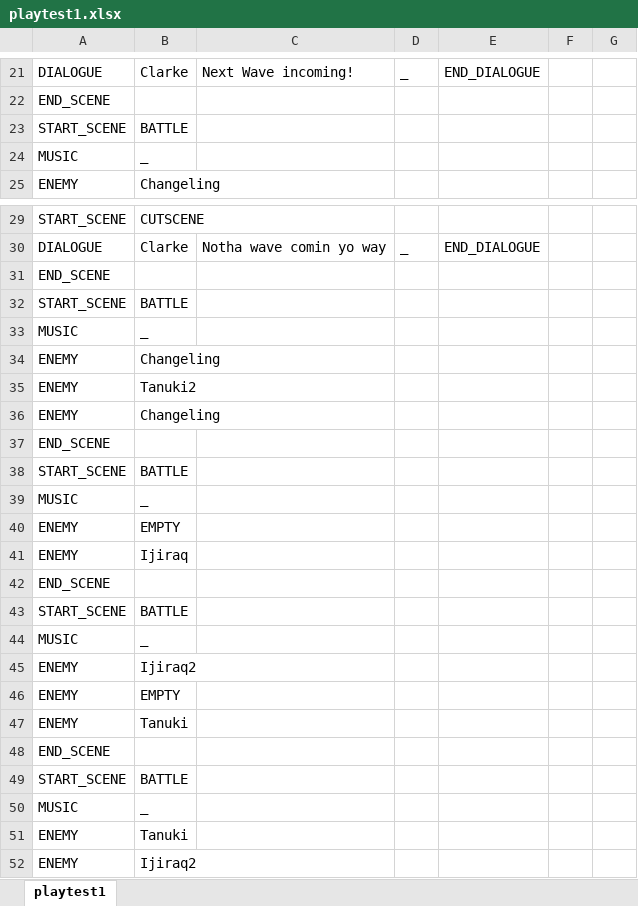
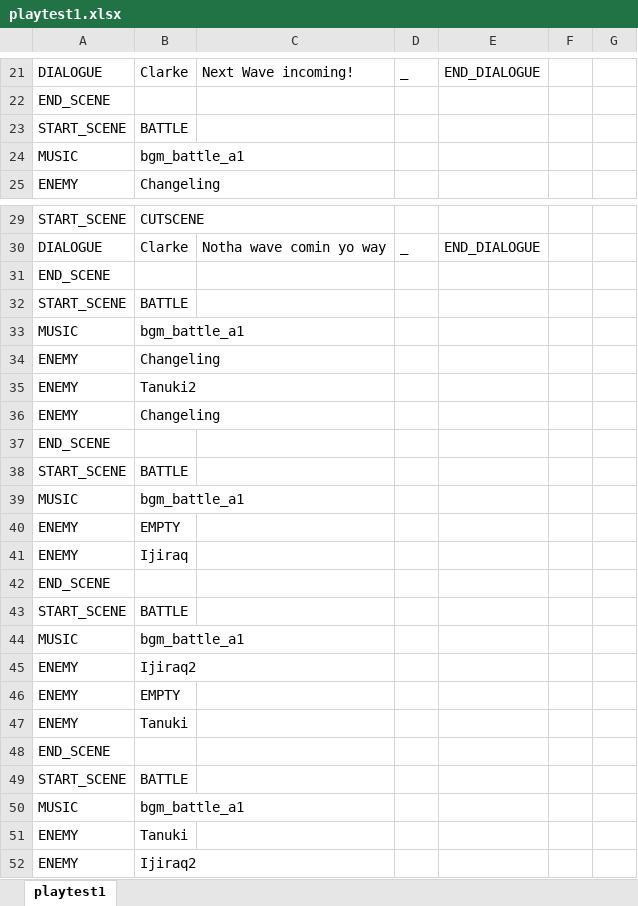
Before and after one commit to Fangee/typocrypha, an Excel workbook: Typocrypha/Assets/excel/gameflows/playtest1.xlsx, sheet playtest1, drawn as a sheet; only a part is shown, gaps mark what is left out; values as stored, in another font and other column widths than the file's, no borders; the diff names each change by its address in the sheet, - before the commit and + after, or states it on an @@ line.

```diff
--- a/Typocrypha/Assets/excel/gameflows/playtest1.xlsx (sheet playtest1)
+++ b/Typocrypha/Assets/excel/gameflows/playtest1.xlsx (sheet playtest1)
-B24: _
+B24: bgm_battle_a1
-B33: _
+B33: bgm_battle_a1
-B39: _
+B39: bgm_battle_a1
-B44: _
+B44: bgm_battle_a1
-B50: _
+B50: bgm_battle_a1
```
Also changed, not shown: Typocrypha/Assets/excel/enemyDatabase.xlsx, Typocrypha/Assets/excel/spellDictionary.xlsx, 14 other files.
